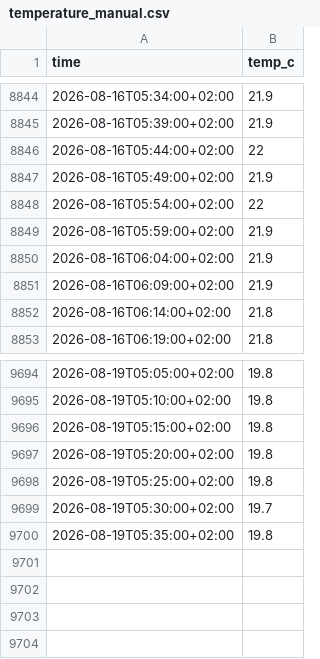
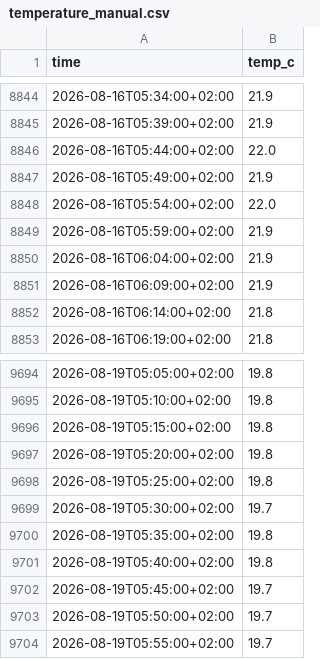
Before and after one commit to Bedaworo/surfwelle-data, a CSV file: data/temperature_manual.csv, drawn as a sheet; only a part is shown, gaps mark what is left out.

```diff
--- a/data/temperature_manual.csv
+++ b/data/temperature_manual.csv
@@ -8845,5 +8845,5 @@ time,temp_c
 2026-08-16T05:39:00+02:00,21.9
-2026-08-16T05:44:00+02:00,22
+2026-08-16T05:44:00+02:00,22.0
 2026-08-16T05:49:00+02:00,21.9
-2026-08-16T05:54:00+02:00,22
+2026-08-16T05:54:00+02:00,22.0
 2026-08-16T05:59:00+02:00,21.9
@@ -9700 +9700,5 @@ time,temp_c
 2026-08-19T05:35:00+02:00,19.8
+2026-08-19T05:40:00+02:00,19.8
+2026-08-19T05:45:00+02:00,19.7
+2026-08-19T05:50:00+02:00,19.7
+2026-08-19T05:55:00+02:00,19.7
```
Also changed, not shown: data/recent.csv, data/recent_swell.csv, 2 other files.
